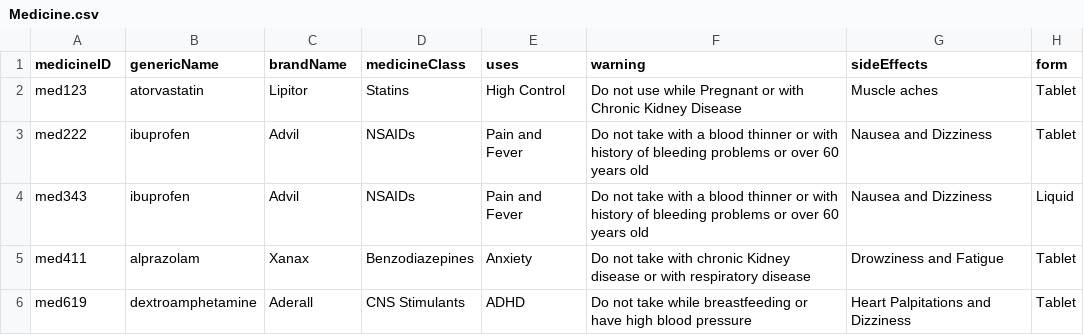
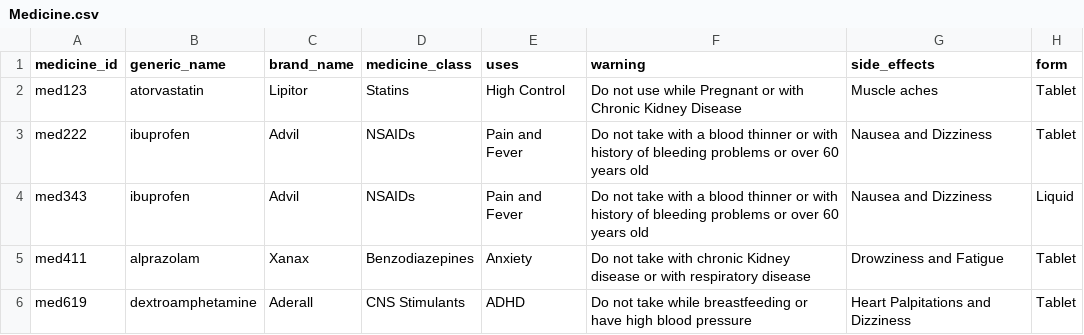
Before and after one commit to Bumble-The-Abominable-Snowman/CS3733-C22-Team-A-Application, a CSV file: src/main/resources/edu/wpi/cs3733/c22/teamA/db/CSVs/Medicine.csv, drawn as a sheet.

```diff
--- a/src/main/resources/edu/wpi/cs3733/c22/teamA/db/CSVs/Medicine.csv
+++ b/src/main/resources/edu/wpi/cs3733/c22/teamA/db/CSVs/Medicine.csv
@@ -1,2 +1,2 @@
-medicineID,genericName,brandName,medicineClass,uses,warning,sideEffects,form
+medicine_id,generic_name,brand_name,medicine_class,uses,warning,side_effects,form
 med123,atorvastatin,Lipitor,Statins,High Control,Do not use while Pregnant or with Chronic Kidney Disease,Muscle aches,Tablet
```
Also changed, not shown: 1 other file.
